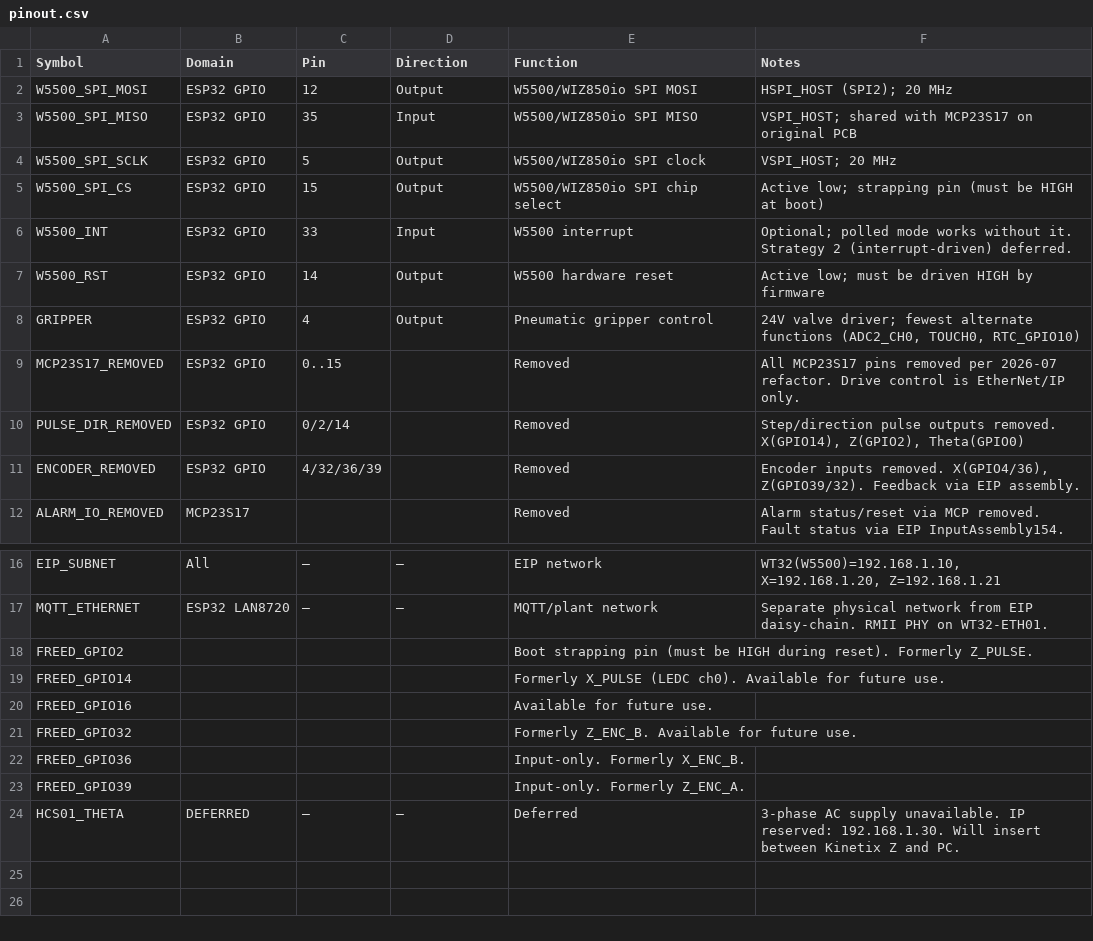
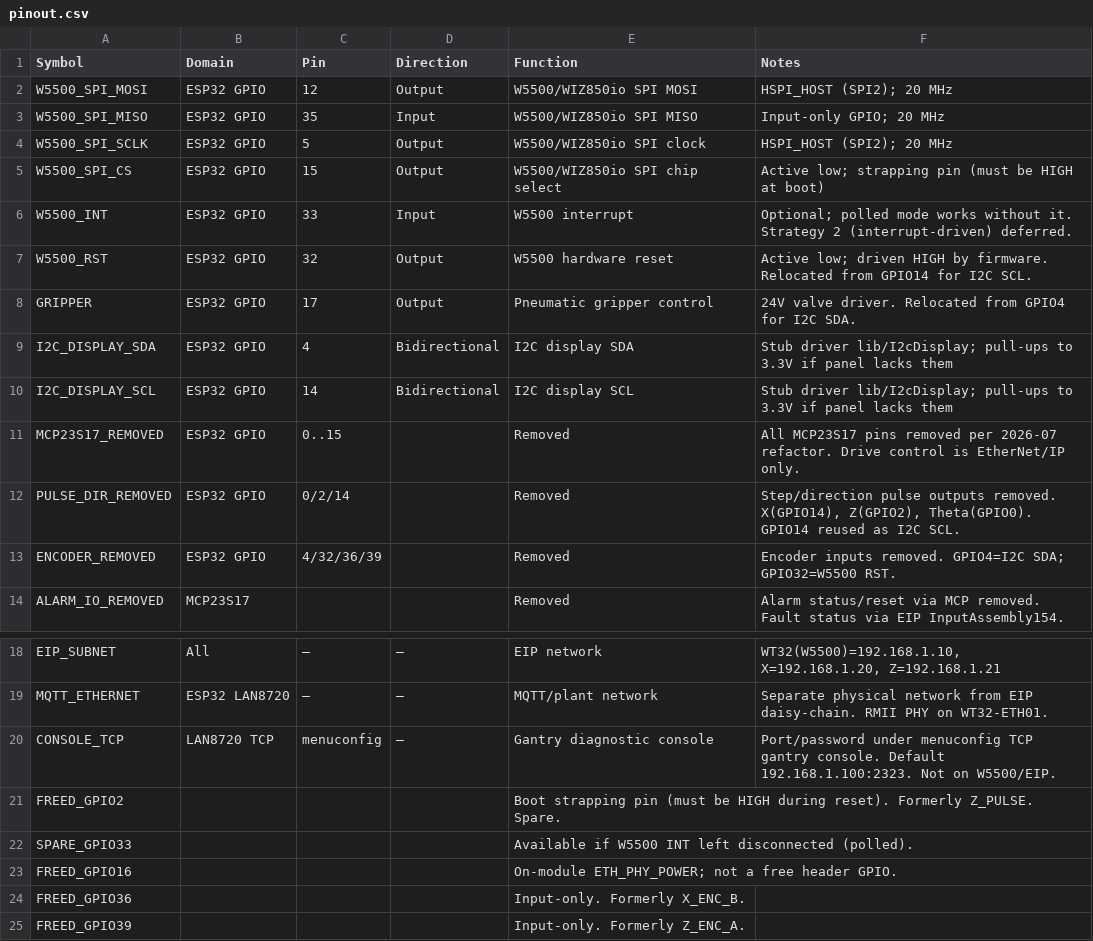
Before and after one commit to Mynderse-Research-Lab/wt32-eth01-FreeRTOS, a CSV file: pinout.csv, drawn as a sheet; only a part is shown, gaps mark what is left out; the shorter side is filled out with more unchanged rows; removed rows and columns are numbered as before the commit, all else as after; the diff names each change by its address in the sheet, - before the commit and + after, or states it on an @@ line.

```diff
--- a/pinout.csv
+++ b/pinout.csv
-F3 (Notes): VSPI_HOST; shared with MCP23S17 on original PCB
+F3 (Notes): Input-only GPIO; 20 MHz
-F4 (Notes): VSPI_HOST; 20 MHz
+F4 (Notes): HSPI_HOST (SPI2); 20 MHz
-C7 (Pin): 14
+C7 (Pin): 32
-F7 (Notes): Active low; must be driven HIGH by firmware
+F7 (Notes): Active low; driven HIGH by firmware. Relocated from GPIO14 for I2C SCL.
-C8 (Pin): 4
+C8 (Pin): 17
-F8 (Notes): 24V valve driver; fewest alternate functions (ADC2_CH0, TOUCH0, RTC_GPIO10)
+F8 (Notes): 24V valve driver. Relocated from GPIO4 for I2C SDA.
+row 9: I2C_DISPLAY_SDA | ESP32 GPIO | 4 | Bidirectional | I2C display SDA | Stub driver lib/I2cDisplay; pull-ups to 3.3V if panel lacks them
+row 10: I2C_DISPLAY_SCL | ESP32 GPIO | 14 | Bidirectional | I2C display SCL | Stub driver lib/I2cDisplay; pull-ups to 3.3V if panel lacks them
-F12 (Notes): …X(GPIO14), Z(GPIO2), Theta(GPIO0)
+F12 (Notes): …X(GPIO14), Z(GPIO2), Theta(GPIO0). GPIO14 reused as I2C SCL.
-F13 (Notes): …inputs removed. X(GPIO4/36), Z(GPIO39/32). Feedback via EIP assembly.
+F13 (Notes): …inputs removed. GPIO4=I2C SDA; GPIO32=W5500 RST.
+row 20: CONSOLE_TCP | LAN8720 TCP | menuconfig | — | Gantry diagnostic console | Port/password under menuconfig TCP gantry console. Default 192.168.1.100:2323. Not on W5500/EIP.
-E21 (Function): …Formerly Z_PULSE.
+E21 (Function): …Formerly Z_PULSE. Spare.
-row 19: FREED_GPIO14 |  |  |  | Formerly X_PULSE (LEDC ch0). Available for future use.
+row 22: SPARE_GPIO33 |  |  |  | Available if W5500 INT left disconnected (polled).
-E23 (Function): Available for future use.
+E23 (Function): On-module ETH_PHY_POWER; not a free header GPIO.
-row 21: FREED_GPIO32 |  |  |  | Formerly Z_ENC_B. Available for future use.
```
Also changed, not shown: 27 other files.
